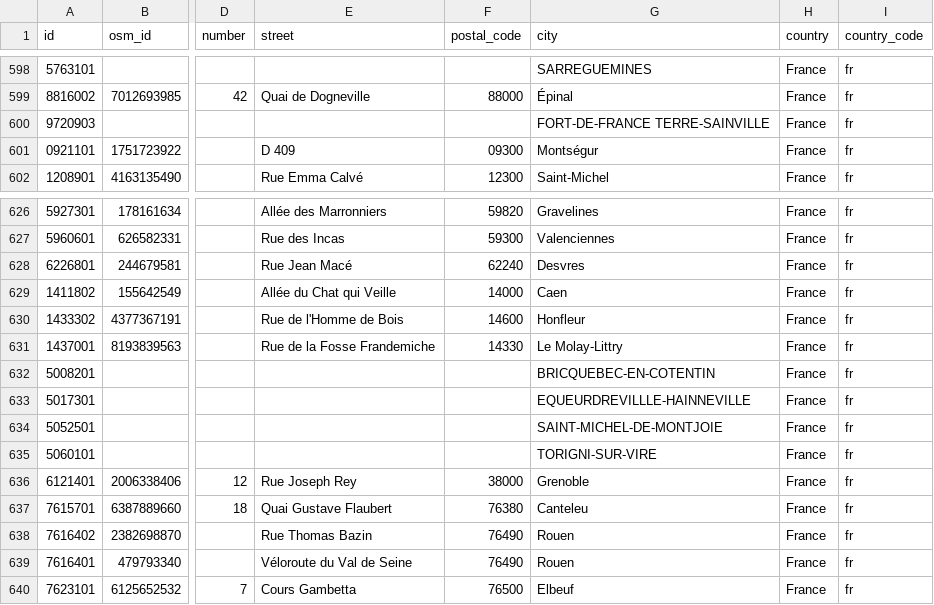
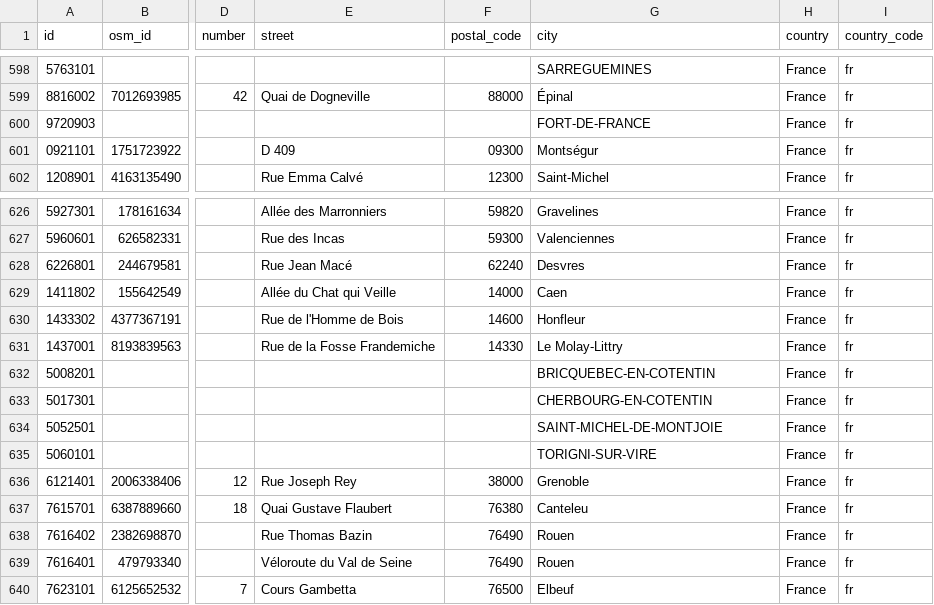
Before and after one commit to papposilene/france-museums-data, a CSV file: frequentation/data/data-for-2004.csv, drawn as a sheet; only a part is shown, gaps mark what is left out; the diff names each change by its address in the sheet, - before the commit and + after, or states it on an @@ line.

```diff
--- a/frequentation/data/data-for-2004.csv
+++ b/frequentation/data/data-for-2004.csv
-G600 (city): FORT-DE-FRANCE TERRE-SAINVILLE
+G600 (city): FORT-DE-FRANCE
-G633 (city): EQUEURDREVILLLE-HAINNEVILLE
+G633 (city): CHERBOURG-EN-COTENTIN
```
Also changed, not shown: frequentation/data/data-for-2008.csv, frequentation/data/data-for-2010.csv, 12 other files.
